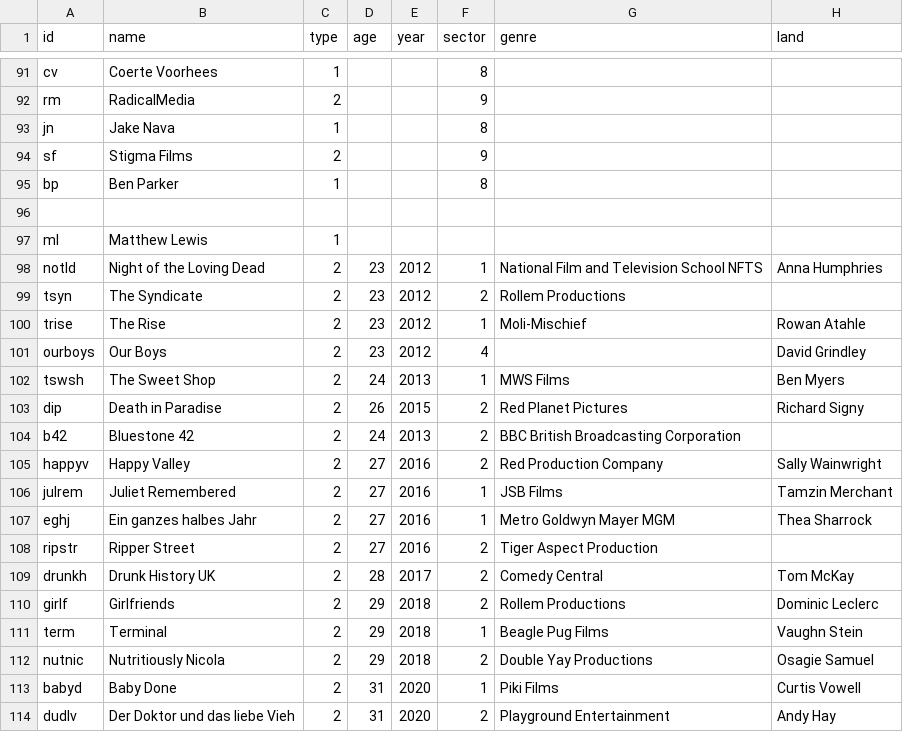
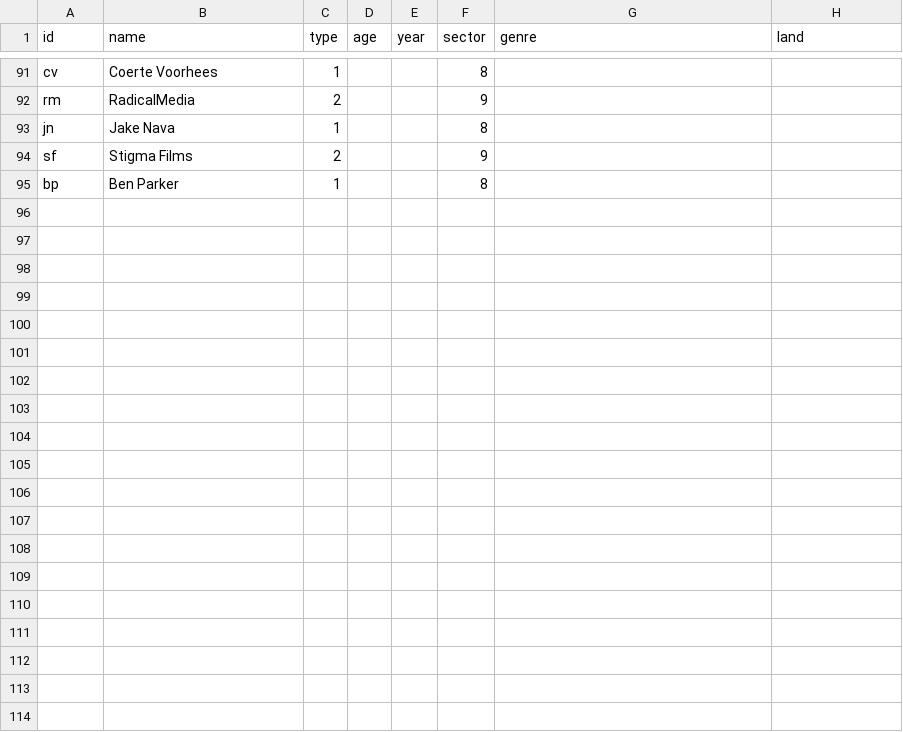
Before and after one commit to sh337hdm/harrypotterSNA, a CSV file: SNA Harry Potter - sara Nodelist.csv, drawn as a sheet; only a part is shown, gaps mark what is left out.

Commit message:
Update SNA Harry Potter - sara Nodelist.csv

```diff
--- a/SNA Harry Potter - sara Nodelist.csv
+++ b/SNA Harry Potter - sara Nodelist.csv
@@ -95,20 +95 @@ sf,Stigma Films,2,,,9,,
 bp,Ben Parker,1,,,8,,
-,,,,,,,
-ml,Matthew Lewis,1,,,,,
-notld,Night of the Loving Dead,2,23,2012,1,National Film and Television School NFTS,Anna Humphries
-tsyn,The Syndicate,2,23,2012,2,Rollem Productions,
-trise,The Rise,2,23,2012,1,Moli-Mischief,Rowan Atahle
-ourboys,Our Boys,2,23,2012,4,,David Grindley
-tswsh,The Sweet Shop,2,24,2013,1,MWS Films,Ben Myers
-dip,Death in Paradise,2,26,2015,2,Red Planet Pictures,Richard Signy
-b42,Bluestone 42,2,24,2013,2,BBC British Broadcasting Corporation,
-happyv,Happy Valley,2,27,2016,2,Red Production Company,Sally Wainwright
-julrem,Juliet Remembered,2,27,2016,1,JSB Films,Tamzin Merchant
-eghj,Ein ganzes halbes Jahr,2,27,2016,1,Metro Goldwyn Mayer MGM,Thea Sharrock
-ripstr,Ripper Street,2,27,2016,2,Tiger Aspect Production,
-drunkh,Drunk History UK,2,28,2017,2,Comedy Central,Tom McKay
-girlf,Girlfriends,2,29,2018,2,Rollem Productions,Dominic Leclerc
-term,Terminal,2,29,2018,1,Beagle Pug Films,Vaughn Stein
-nutnic,Nutritiously Nicola,2,29,2018,2,Double Yay Productions,Osagie Samuel
-babyd,Baby Done,2,31,2020,1,Piki Films,Curtis Vowell
-dudlv,Der Doktor und das liebe Vieh,2,31,2020,2,Playground Entertainment,Andy Hay
```
